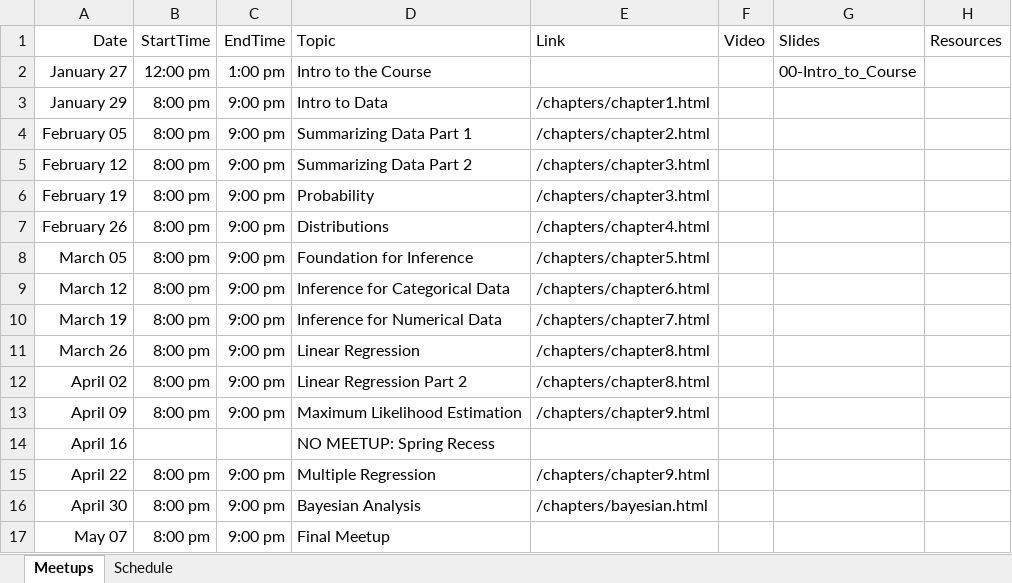
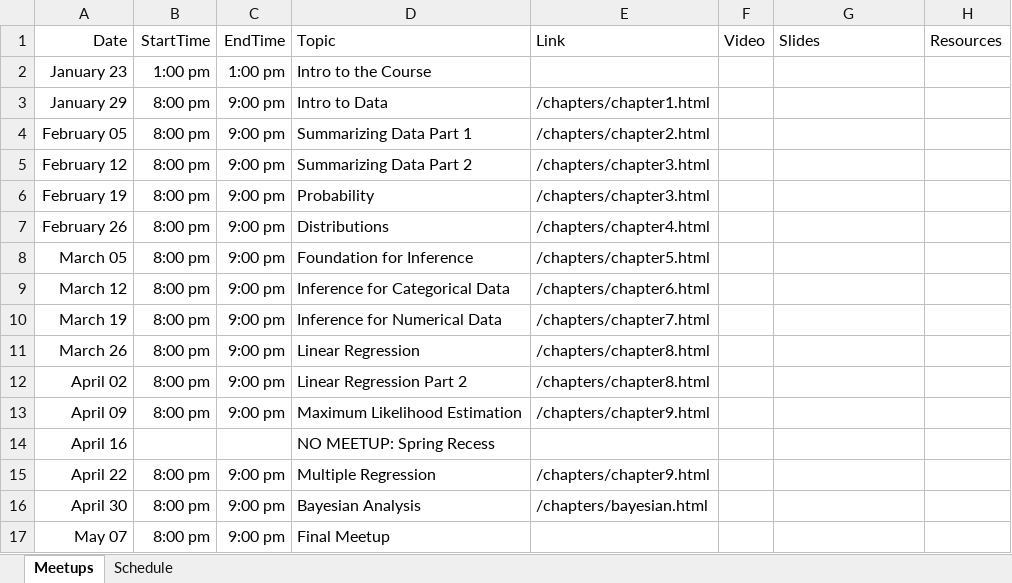
Before and after one commit to prnakyazze94/DATA606-2025-Spring, an Excel workbook: Schedule.xlsx, sheet Meetups, drawn as a sheet; values as stored, in another font and other column widths than the file's, no borders; the diff names each change by its address in the sheet, - before the commit and + after, or states it on an @@ line.

```diff
--- a/Schedule.xlsx (sheet Meetups)
+++ b/Schedule.xlsx (sheet Meetups)
-A2: January 27
+A2: January 23
-B2: 12:00 pm
+B2: 1:00 pm
-G2: 00-Intro_to_Course
+G2: (empty)
```
Also changed, not shown: 12 other files.
